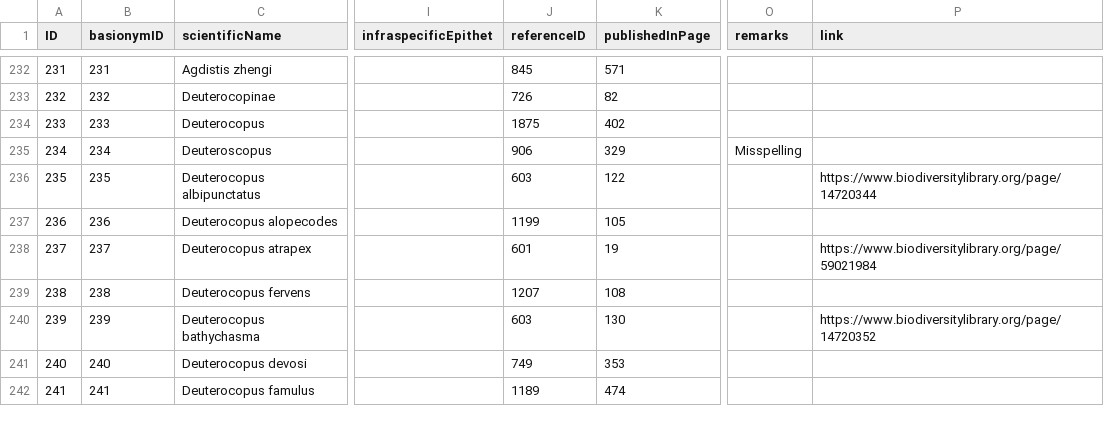
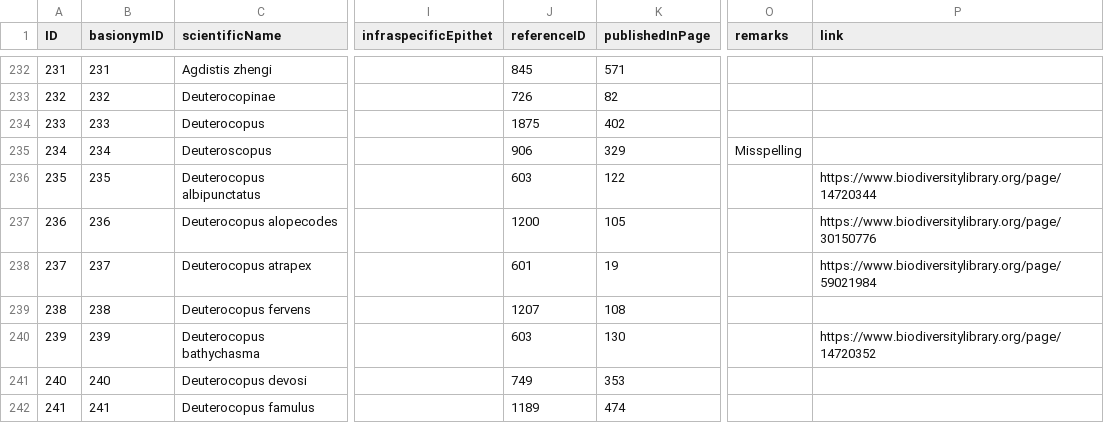
Before and after one commit to dhobern/pterophoroidea, a CSV file: coldp/data/name.csv, drawn as a sheet; only a part is shown, gaps mark what is left out; the diff covers the shown part only; the diff names each change by its address in the sheet, - before the commit and + after, or states it on an @@ line.

```diff
--- a/coldp/data/name.csv
+++ b/coldp/data/name.csv
-J237 (referenceID): 1199
+J237 (referenceID): 1200
-P237 (link): (empty)
+P237 (link): https://www.biodiversitylibrary.org/page/30150776
```
Also changed, not shown: 1 added row and 15 edited cells elsewhere in this file, coldp/data/namereference.csv, coldp/data/namerelation.csv, 1 other file.
